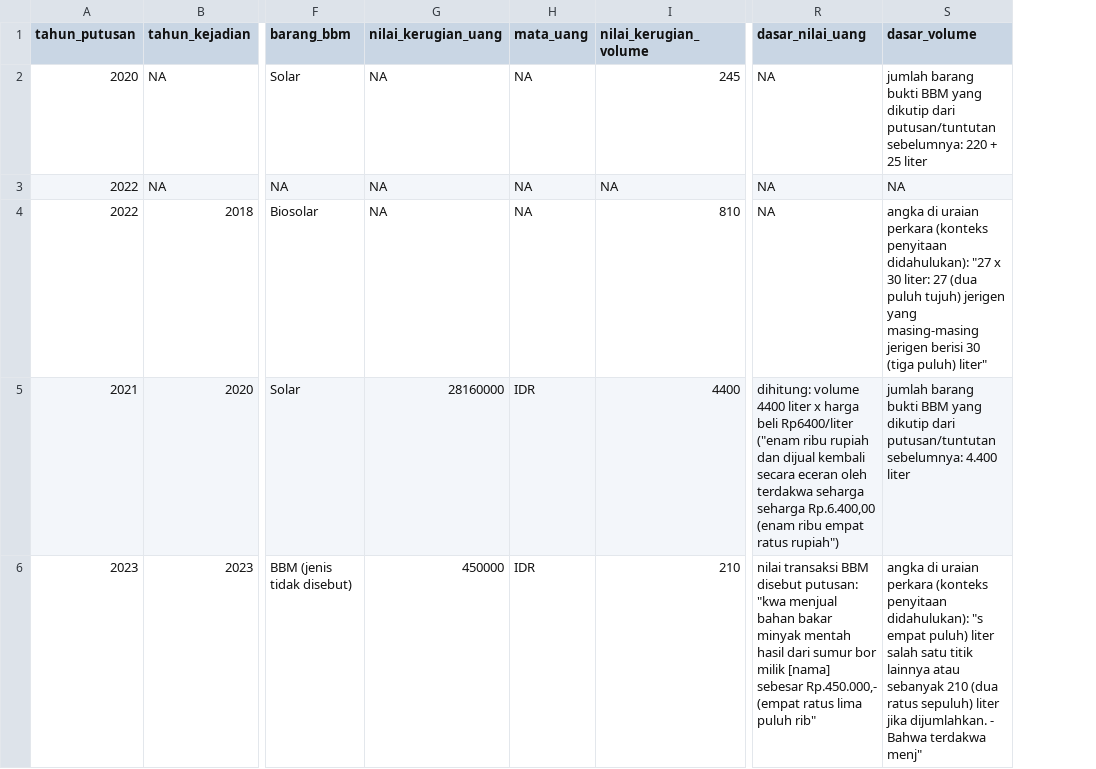
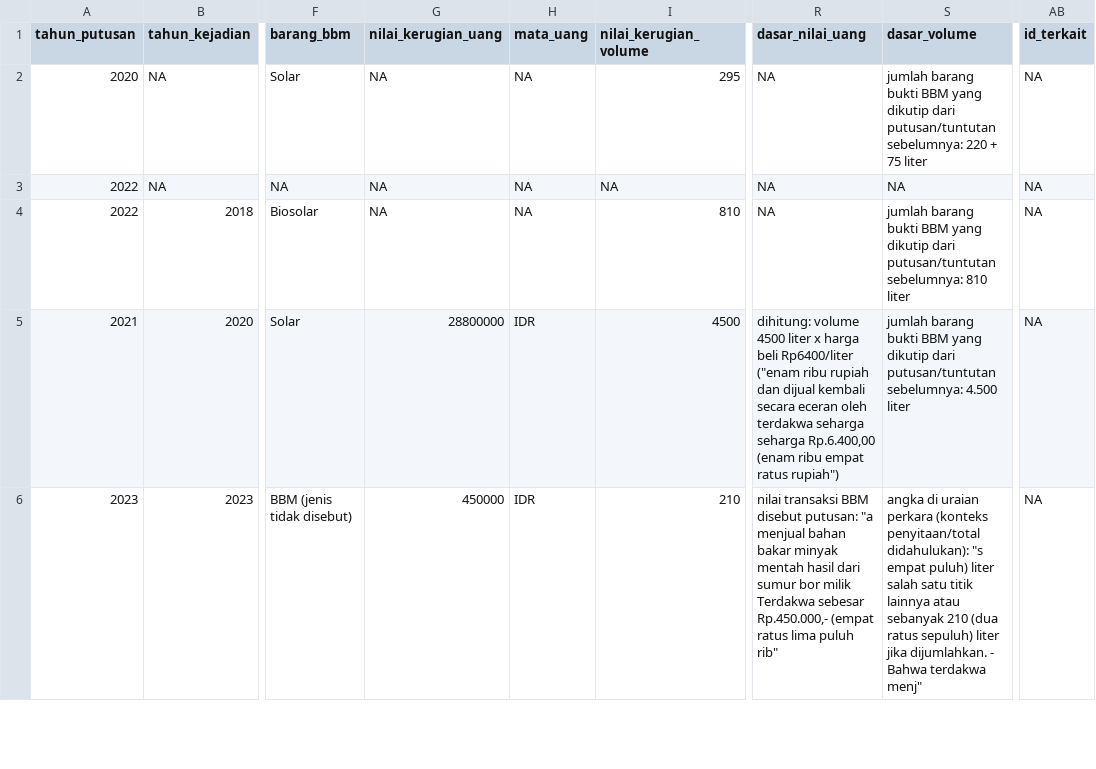
Before and after one commit to yudistirapermana/Kriminal-BBM, a CSV file: Data Kriminal BBM/hasil_scrape_R/semua_putusan_pdf_lokal.csv, drawn as a sheet; only a part is shown, gaps mark what is left out; the diff covers the shown part only; the diff names each change by its address in the sheet, - before the commit and + after, or states it on an @@ line.

```diff
--- a/Data Kriminal BBM/hasil_scrape_R/semua_putusan_pdf_lokal.csv
+++ b/Data Kriminal BBM/hasil_scrape_R/semua_putusan_pdf_lokal.csv
+column AB (id_terkait), rows 2-6: all NA
-I2 (nilai_kerugian_volume): 245
+I2 (nilai_kerugian_volume): 295
-S2 (dasar_volume): …220 + 25 liter
+S2 (dasar_volume): …220 + 75 liter
-S4 (dasar_volume): angka di uraian perkara (konteks penyitaan didahulukan): "27 x 30 liter: 27 (dua puluh tujuh) jerigen yang masing-masing jerigen berisi 30 (tiga puluh) liter"
+S4 (dasar_volume): jumlah barang bukti BBM yang dikutip dari putusan/tuntutan sebelumnya: 810 liter
-G5 (nilai_kerugian_uang): 28160000
+G5 (nilai_kerugian_uang): 28800000
-I5 (nilai_kerugian_volume): 4400
+I5 (nilai_kerugian_volume): 4500
-R5 (dasar_nilai_uang): dihitung: volume 4400 liter x…
+R5 (dasar_nilai_uang): dihitung: volume 4500 liter x…
-S5 (dasar_volume): …putusan/tuntutan sebelumnya: 4.400 liter
+S5 (dasar_volume): …putusan/tuntutan sebelumnya: 4.500 liter
-R6 (dasar_nilai_uang): …disebut putusan: "kwa menjual bahan bakar minyak mentah hasil dari sumur bor milik [nama] sebesar Rp.450.000,-…
+R6 (dasar_nilai_uang): …disebut putusan: "a menjual bahan bakar minyak mentah hasil dari sumur bor milik Terdakwa sebesar Rp.450.000,-…
-S6 (dasar_volume): …perkara (konteks penyitaan didahulukan): "s…
+S6 (dasar_volume): …perkara (konteks penyitaan/total didahulukan): "s…
```
Also changed, not shown: 124 edited cells elsewhere in this file, Data Kriminal BBM/hasil_scrape_R/rekap_kriminalitas_BBM_pdf_lokal.csv, 3 other files.
